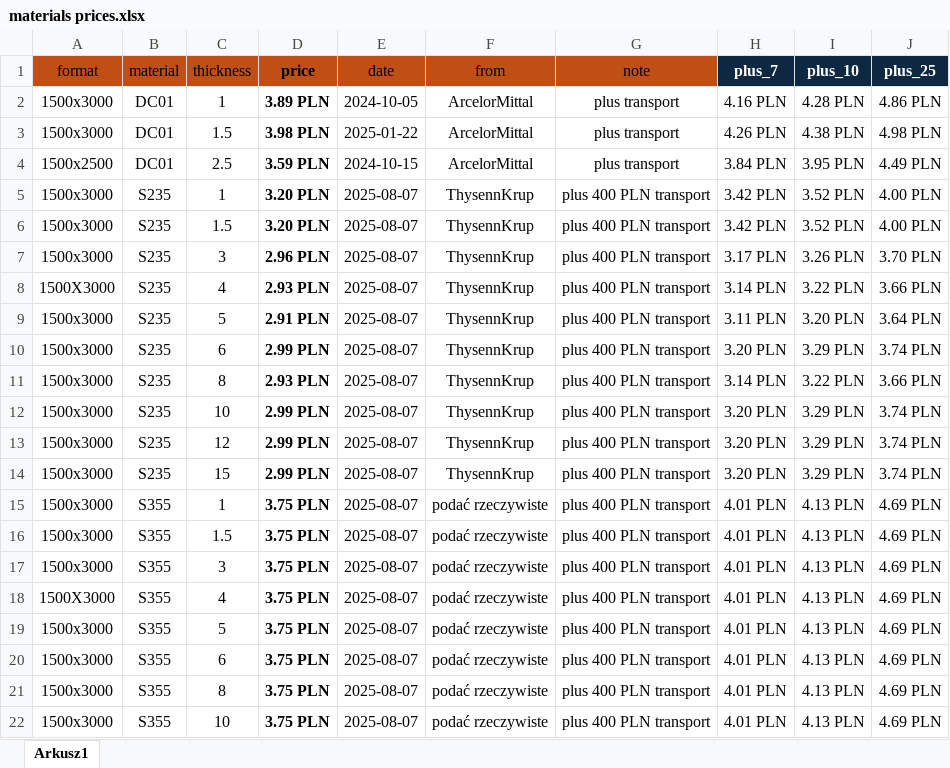
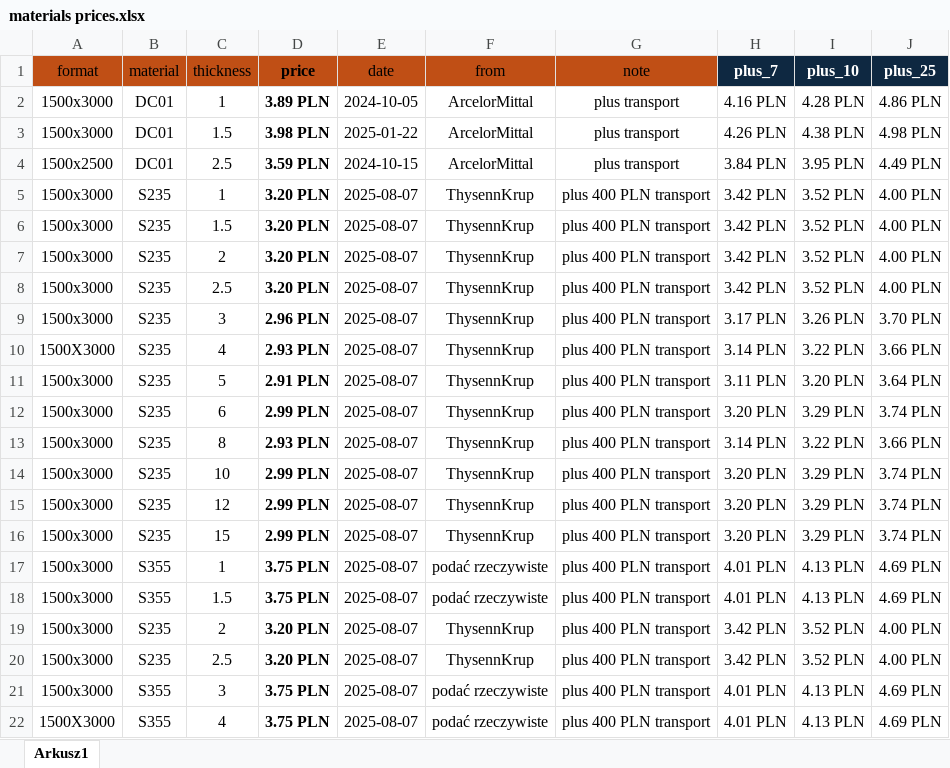
Before and after one commit to arturave/Wycena_Python_CypCloud, an Excel workbook: materials prices.xlsx, sheet Arkusz1, drawn as a sheet; only a part is shown; the shorter side is filled out with more unchanged rows; values as stored, in another font and other column widths than the file's, no borders; table styles not drawn; the diff covers the shown part only; the diff names each change by its address in the sheet, - before the commit and + after, or states it on an @@ line.

```diff
--- a/materials prices.xlsx (sheet Arkusz1)
+++ b/materials prices.xlsx (sheet Arkusz1)
+row 7: 1500x3000 | S235 | 2 | 3.20 PLN | 2025-08-07 | ThysennKrup | plus 400 PLN transport | 3.42 PLN | 3.52 PLN | 4.00 PLN
+row 8: 1500x3000 | S235 | 2.5 | 3.20 PLN | 2025-08-07 | ThysennKrup | plus 400 PLN transport | 3.42 PLN | 3.52 PLN | 4.00 PLN
+row 19: 1500x3000 | S235 | 2 | 3.20 PLN | 2025-08-07 | ThysennKrup | plus 400 PLN transport | 3.42 PLN | 3.52 PLN | 4.00 PLN
+row 20: 1500x3000 | S235 | 2.5 | 3.20 PLN | 2025-08-07 | ThysennKrup | plus 400 PLN transport | 3.42 PLN | 3.52 PLN | 4.00 PLN
```
Also changed, not shown: 12 added rows and 48 edited cells elsewhere in this sheet, formulas that keep their value, cutting prices.xlsx, 1 other file.
